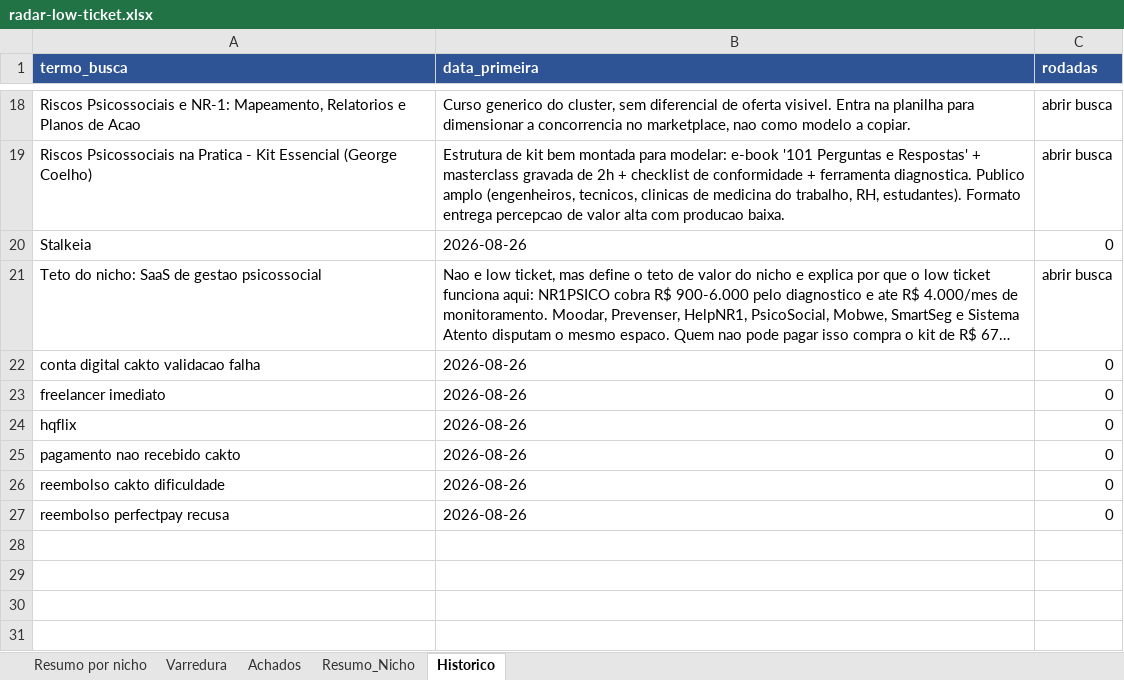
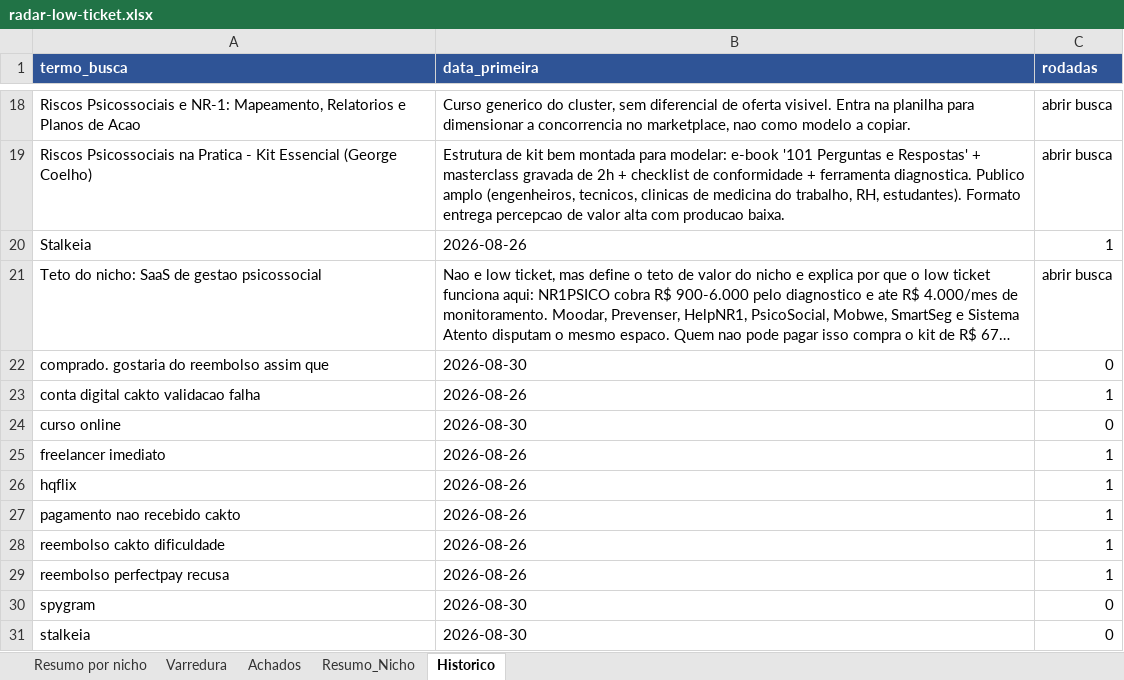
Before and after one commit to LucasRobs/lowticketswiki, an Excel workbook: Radar/radar-low-ticket.xlsx, sheet Historico, drawn as a sheet; only a part is shown, gaps mark what is left out; long unchanged cells end in …; values as stored, in another font and other column widths than the file's, no borders; addresses are those after the commit; the diff names each change by its address in the sheet, - before the commit and + after, or states it on an @@ line.

```diff
--- a/Radar/radar-low-ticket.xlsx (sheet Historico)
+++ b/Radar/radar-low-ticket.xlsx (sheet Historico)
-C20 (rodadas): 0
+C20 (rodadas): 1
+row 22: comprado. gostaria do reembolso assim que | 2026-08-30 | 0
-C23 (rodadas): 0
+C23 (rodadas): 1
+row 24: curso online | 2026-08-30 | 0
-C25:C29 (rodadas): 0
+C25:C29 (rodadas): 1
+row 30: spygram | 2026-08-30 | 0
+row 31: stalkeia | 2026-08-30 | 0
```
Also changed, not shown: sheet Achados, sheet Resumo_Nicho, 10 other files.
